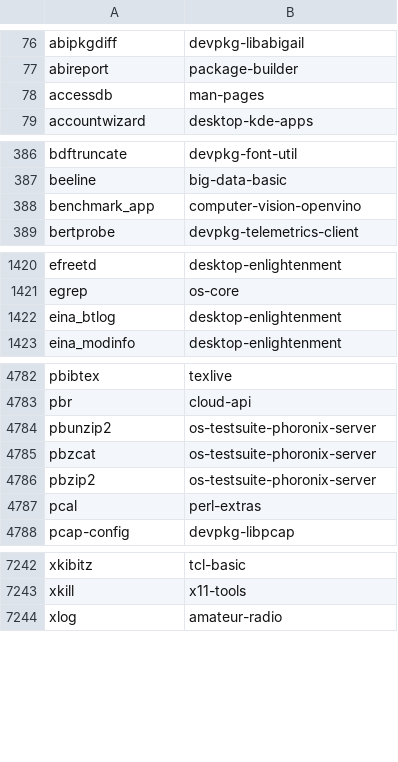
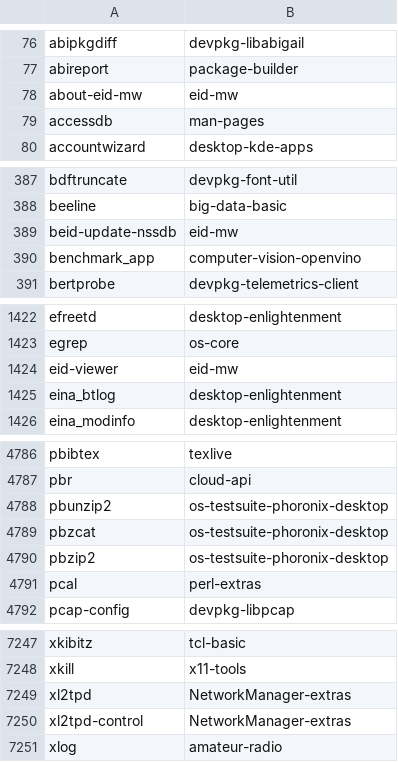
Before and after one commit to clearlinux-pkgs/cnf, a CSV file: commandlist.csv, drawn as a sheet; only a part is shown, gaps mark what is left out; the diff covers the shown part only.

Commit message:
update command list for 31410

```diff
--- a/commandlist.csv
+++ b/commandlist.csv
@@ -77,2 +77,3 @@ abipkgdiff	devpkg-libabigail
 abireport	package-builder
+about-eid-mw	eid-mw
 accessdb	man-pages
@@ -387,2 +388,3 @@ bdftruncate	devpkg-font-util
 beeline	big-data-basic
+beid-update-nssdb	eid-mw
 benchmark_app	computer-vision-openvino
@@ -1421,2 +1423,3 @@ efreetd	desktop-enlightenment
 egrep	os-core
+eid-viewer	eid-mw
 eina_btlog	desktop-enlightenment
@@ -4783,5 +4787,5 @@ pbibtex	texlive
 pbr	cloud-api
-pbunzip2	os-testsuite-phoronix-server
-pbzcat	os-testsuite-phoronix-server
-pbzip2	os-testsuite-phoronix-server
+pbunzip2	os-testsuite-phoronix-desktop
+pbzcat	os-testsuite-phoronix-desktop
+pbzip2	os-testsuite-phoronix-desktop
 pcal	perl-extras
@@ -7243,2 +7248,4 @@ xkibitz	tcl-basic
 xkill	x11-tools
+xl2tpd	NetworkManager-extras
+xl2tpd-control	NetworkManager-extras
 xlog	amateur-radio
```
Also changed, not shown: 2 added rows and 2 edited cells elsewhere in this file, 2 other files.
